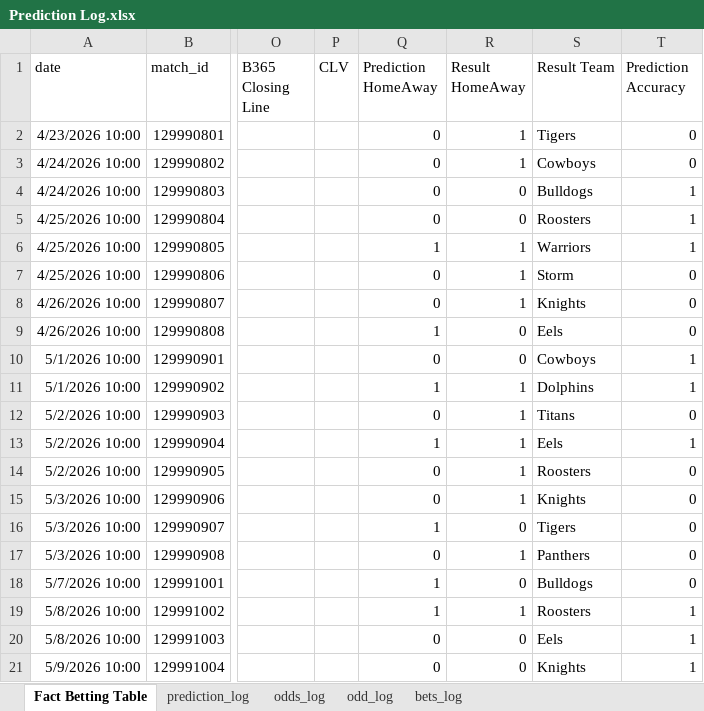
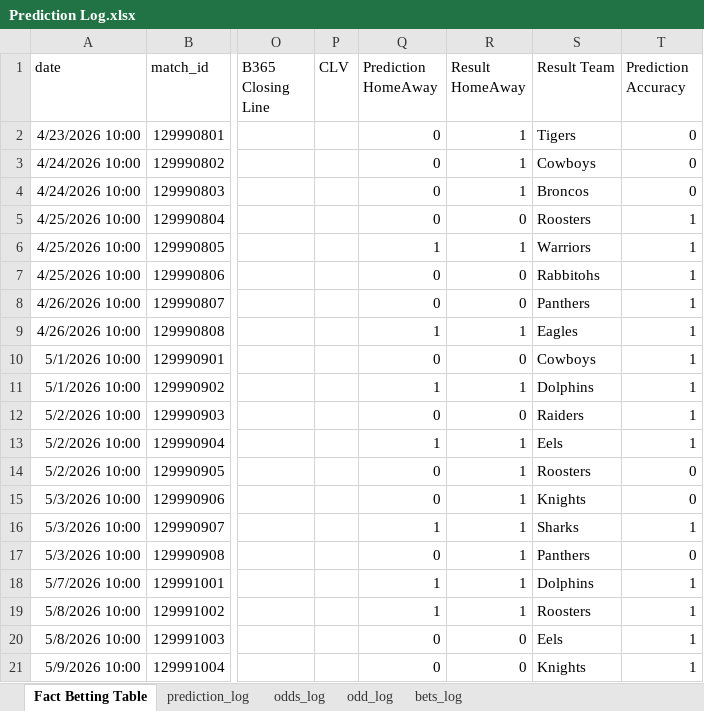
Before and after one commit to jack-galileo04/nrl-model, an Excel workbook: Prediction Log.xlsx, sheet Fact Betting Table, drawn as a sheet; only a part is shown, gaps mark what is left out; values as stored, in another font and other column widths than the file's, no borders; table styles not drawn; the diff covers the shown part only; the diff names each change by its address in the sheet, - before the commit and + after, or states it on an @@ line.

```diff
--- a/Prediction Log.xlsx (sheet Fact Betting Table)
+++ b/Prediction Log.xlsx (sheet Fact Betting Table)
-R4 (Result HomeAway): 0
+R4 (Result HomeAway): 1
-S4 (Result Team): Bulldogs
+S4 (Result Team): Broncos
-T4 (Prediction Accuracy): 1
+T4 (Prediction Accuracy): 0
-R7:R8 (Result HomeAway): 1
+R7:R8 (Result HomeAway): 0
-S7 (Result Team): Storm
+S7 (Result Team): Rabbitohs
-T7:T9 (Prediction Accuracy): 0
+T7:T9 (Prediction Accuracy): 1
-S8 (Result Team): Knights
+S8 (Result Team): Panthers
-R9 (Result HomeAway): 0
+R9 (Result HomeAway): 1
-S9 (Result Team): Eels
+S9 (Result Team): Eagles
-R12 (Result HomeAway): 1
+R12 (Result HomeAway): 0
-S12 (Result Team): Titans
+S12 (Result Team): Raiders
-T12 (Prediction Accuracy): 0
+T12 (Prediction Accuracy): 1
-R16 (Result HomeAway): 0
+R16 (Result HomeAway): 1
-S16 (Result Team): Tigers
+S16 (Result Team): Sharks
-T16 (Prediction Accuracy): 0
+T16 (Prediction Accuracy): 1
-R18 (Result HomeAway): 0
+R18 (Result HomeAway): 1
-S18 (Result Team): Bulldogs
+S18 (Result Team): Dolphins
-T18 (Prediction Accuracy): 0
+T18 (Prediction Accuracy): 1
```
Also changed, not shown: 13 added rows and 3 edited cells elsewhere in this sheet, sheet odds_log, sheet prediction_log, 45 other files.
